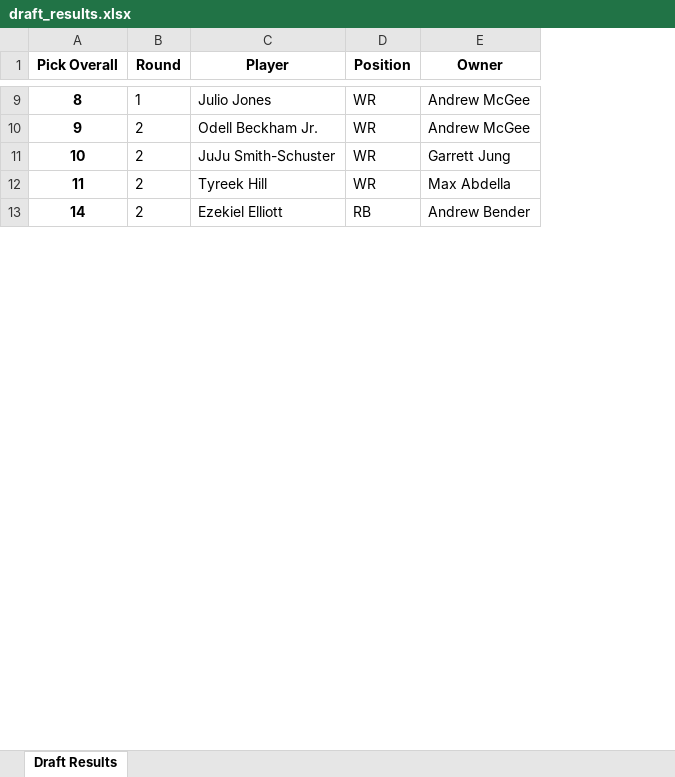
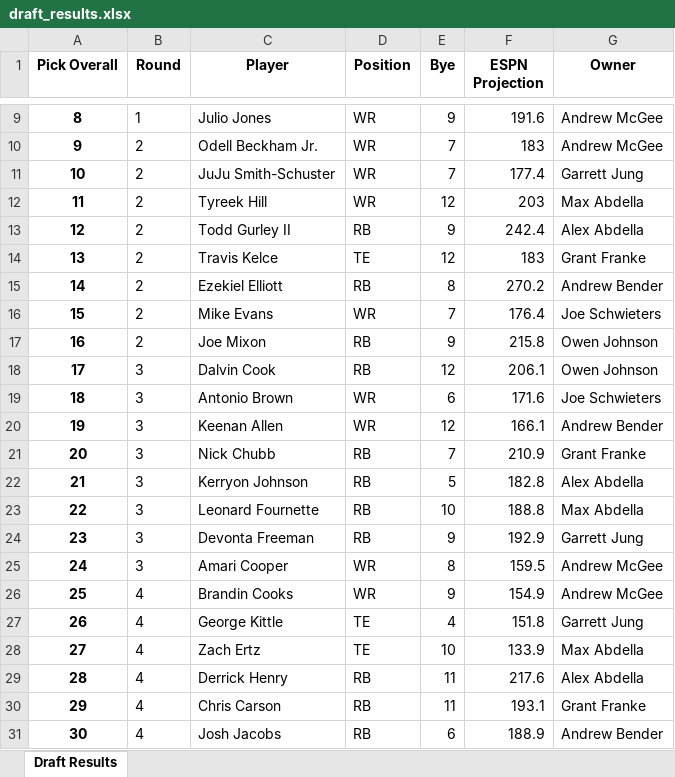
Before and after one commit to benderas7/sjp-ff, an Excel workbook: 2019/draft_results.xlsx, sheet Draft Results, drawn as a sheet; only a part is shown, gaps mark what is left out; values as stored, in another font and other column widths than the file's, no borders; the diff covers the shown part only; the diff names each change by its address in the sheet, - before the commit and + after, or states it on an @@ line.

```diff
--- a/2019/draft_results.xlsx (sheet Draft Results)
+++ b/2019/draft_results.xlsx (sheet Draft Results)
+column E (Bye), rows 9-12: 9 | 7 | 7 | 12; row 15: 8
+column F (ESPN Projection), rows 9-12: 191.6 | 183 | 177.4 | 203; row 15: 270.2
+row 13: 12 | 2 | Todd Gurley II | RB | 9 | 242.4 | Alex Abdella
+row 14: 13 | 2 | Travis Kelce | TE | 12 | 183 | Grant Franke
+row 16: 15 | 2 | Mike Evans | WR | 7 | 176.4 | Joe Schwieters
+row 17: 16 | 2 | Joe Mixon | RB | 9 | 215.8 | Owen Johnson
+row 18: 17 | 3 | Dalvin Cook | RB | 12 | 206.1 | Owen Johnson
+row 19: 18 | 3 | Antonio Brown | WR | 6 | 171.6 | Joe Schwieters
+row 20: 19 | 3 | Keenan Allen | WR | 12 | 166.1 | Andrew Bender
+row 21: 20 | 3 | Nick Chubb | RB | 7 | 210.9 | Grant Franke
+row 22: 21 | 3 | Kerryon Johnson | RB | 5 | 182.8 | Alex Abdella
+row 23: 22 | 3 | Leonard Fournette | RB | 10 | 188.8 | Max Abdella
+row 24: 23 | 3 | Devonta Freeman | RB | 9 | 192.9 | Garrett Jung
+row 25: 24 | 3 | Amari Cooper | WR | 8 | 159.5 | Andrew McGee
+row 26: 25 | 4 | Brandin Cooks | WR | 9 | 154.9 | Andrew McGee
+row 27: 26 | 4 | George Kittle | TE | 4 | 151.8 | Garrett Jung
+row 28: 27 | 4 | Zach Ertz | TE | 10 | 133.9 | Max Abdella
+row 29: 28 | 4 | Derrick Henry | RB | 11 | 217.6 | Alex Abdella
+row 30: 29 | 4 | Chris Carson | RB | 11 | 193.1 | Grant Franke
+row 31: 30 | 4 | Josh Jacobs | RB | 6 | 188.9 | Andrew Bender
```
Also changed, not shown: 87 added rows and 15 edited cells elsewhere in this sheet, 2019/indv_draft_results.xlsx, depth_chart_blank.xlsx, 4 other files.
